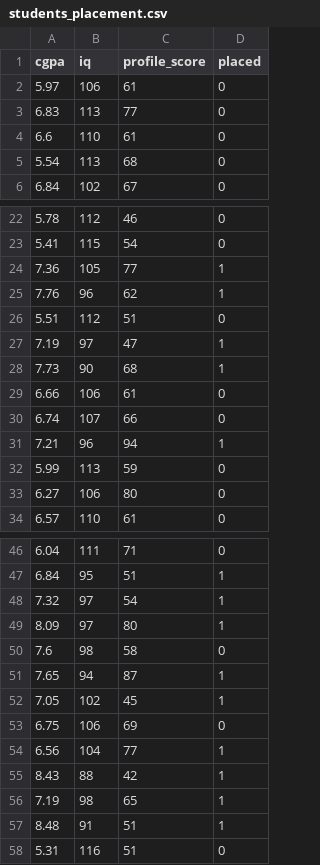
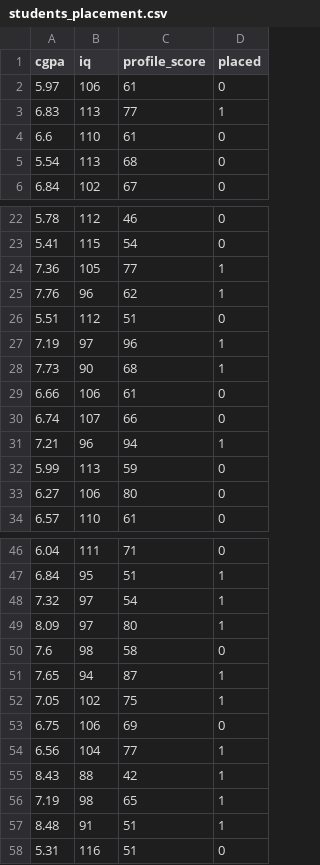
Before and after one commit to ShankarBhonde/student_placement_predictor, a CSV file: students_placement.csv, drawn as a sheet; only a part is shown, gaps mark what is left out.

Commit message:
Update students_placement.csv

```diff
--- a/students_placement.csv
+++ b/students_placement.csv
@@ -2,3 +2,3 @@ cgpa,iq,profile_score,placed
 5.97,106,61,0
-6.83,113,77,0
+6.83,113,77,1
 6.6,110,61,0
@@ -26,3 +26,3 @@ cgpa,iq,profile_score,placed
 5.51,112,51,0
-7.19,97,47,1
+7.19,97,96,1
 7.73,90,68,1
@@ -51,3 +51,3 @@ cgpa,iq,profile_score,placed
 7.65,94,87,1
-7.05,102,45,1
+7.05,102,75,1
 6.75,106,69,0
```
